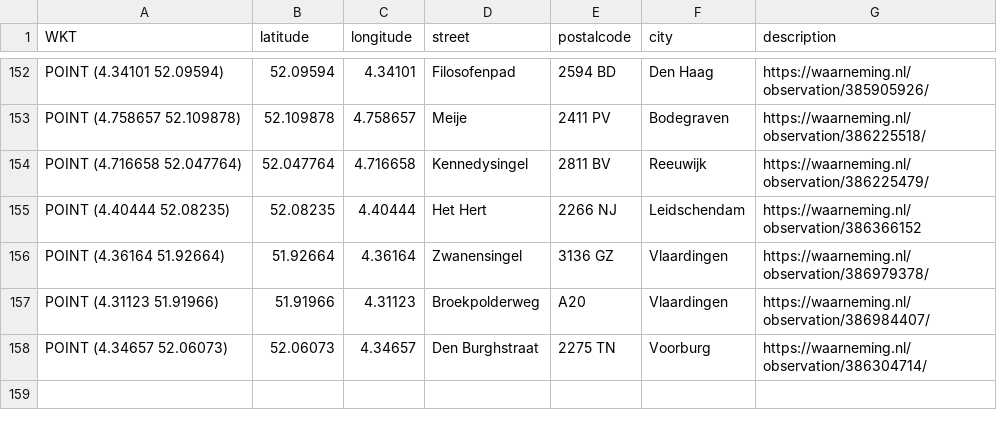
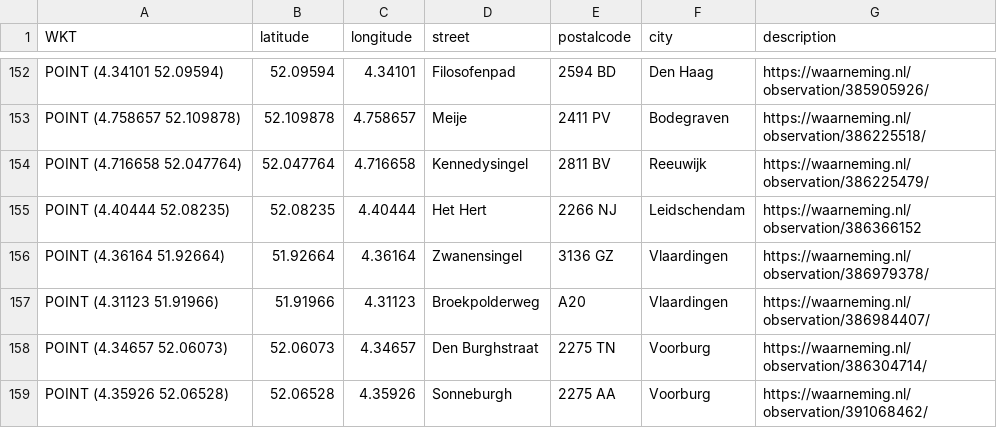
Before and after one commit to aggerritsen/SpringTrapping2026, a CSV file: data_focus_gemeenten.csv, drawn as a sheet; only a part is shown, gaps mark what is left out.

Commit message:
UPDATE

```diff
--- a/data_focus_gemeenten.csv
+++ b/data_focus_gemeenten.csv
@@ -158 +158,2 @@ WKT,latitude,longitude,street,postalcode,city,description
 "POINT (4.34657 52.06073)",52.06073,4.34657, Den Burghstraat, 2275 TN, Voorburg, https://waarneming.nl/observation/386304714/
+"POINT (4.35926 52.06528)",52.06528,4.35926, Sonneburgh, 2275 AA,Voorburg, https://waarneming.nl/observation/391068462/
```
